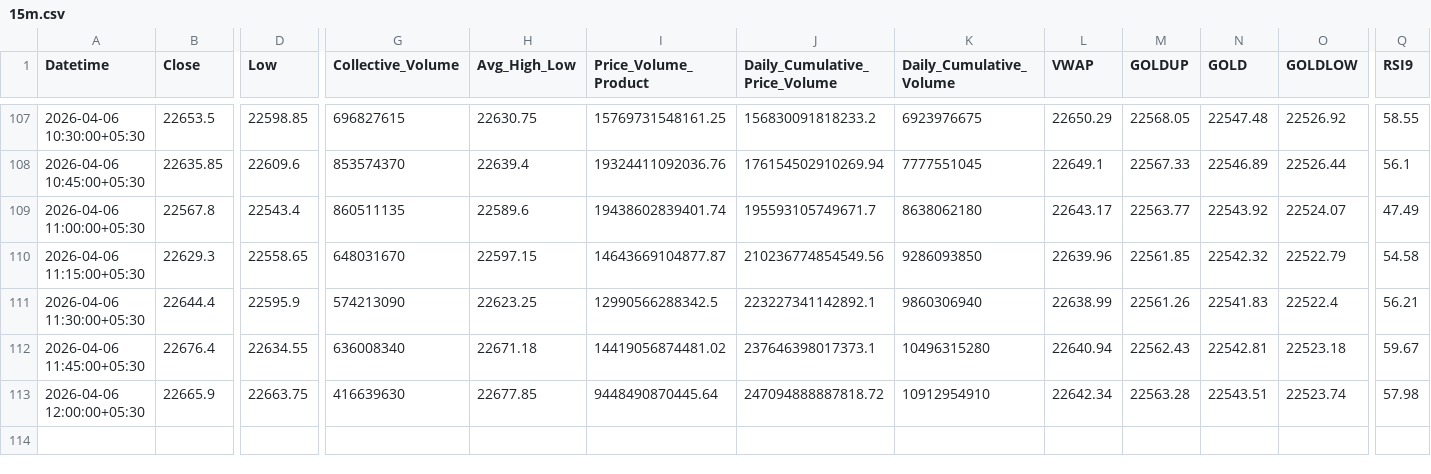
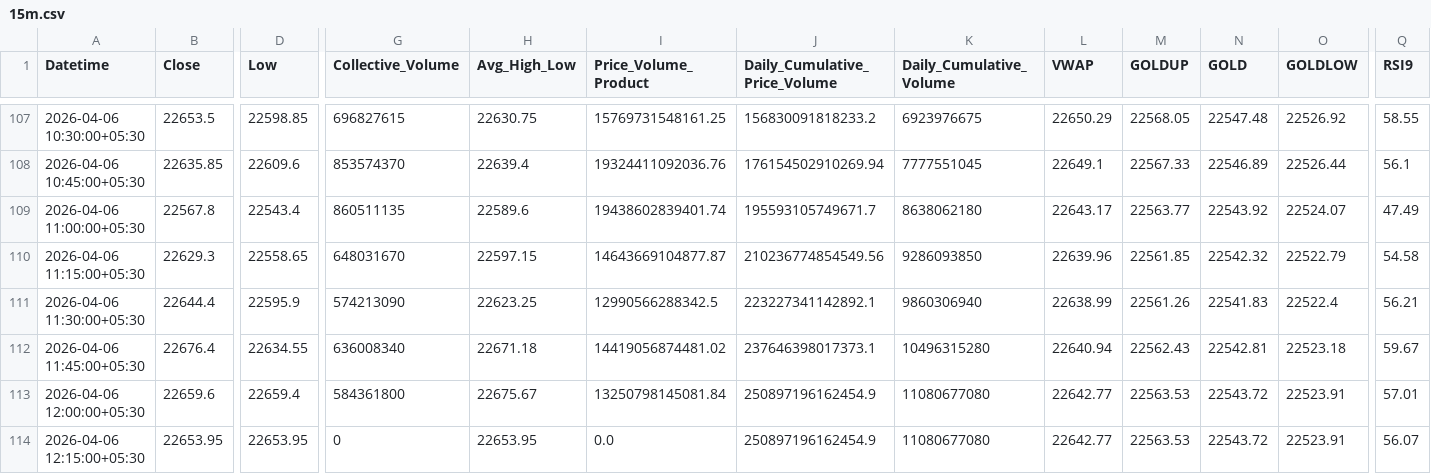
Before and after one commit to rahuljoshin/TradingBOT, a CSV file: 15m.csv, drawn as a sheet; only a part is shown, gaps mark what is left out; rows hold the shown columns only; the diff covers the shown part only; the diff names each change by its address in the sheet, - before the commit and + after, or states it on an @@ line.

```diff
--- a/15m.csv
+++ b/15m.csv
-B113 (Close): 22665.9
+B113 (Close): 22659.6
-D113 (Low): 22663.75
+D113 (Low): 22659.4
-G113 (Collective_Volume): 416639630
+G113 (Collective_Volume): 584361800
-H113 (Avg_High_Low): 22677.85
+H113 (Avg_High_Low): 22675.67
-I113 (Price_Volume_Product): 9448490870445.64
+I113 (Price_Volume_Product): 13250798145081.84
-J113 (Daily_Cumulative_Price_Volume): 247094888887818.72
+J113 (Daily_Cumulative_Price_Volume): 250897196162454.9
-K113 (Daily_Cumulative_Volume): 10912954910
+K113 (Daily_Cumulative_Volume): 11080677080
-L113 (VWAP): 22642.34
+L113 (VWAP): 22642.77
-M113 (GOLDUP): 22563.28
+M113 (GOLDUP): 22563.53
-N113 (GOLD): 22543.51
+N113 (GOLD): 22543.72
-O113 (GOLDLOW): 22523.74
+O113 (GOLDLOW): 22523.91
-Q113 (RSI9): 57.98
+Q113 (RSI9): 57.01
+row 114: 2026-04-06 12:15:00+05:30 | 22653.95 | 22653.95 | 0 | 22653.95 | 0.0 | 250897196162454.9 | 11080677080 | 22642.77 | 22563.53 | 22543.72 | 22523.91 | 56.07
```
Also changed, not shown: 22 edited cells elsewhere in this file, 1d.csv, 1m.csv, 3 other files.
